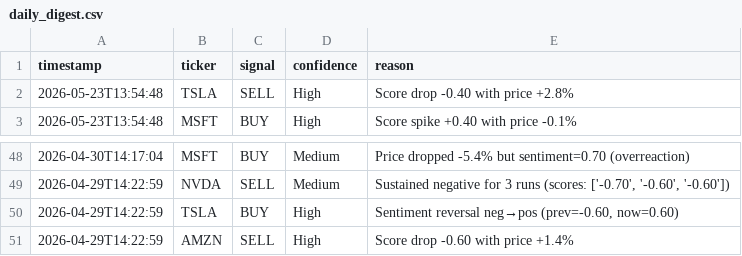
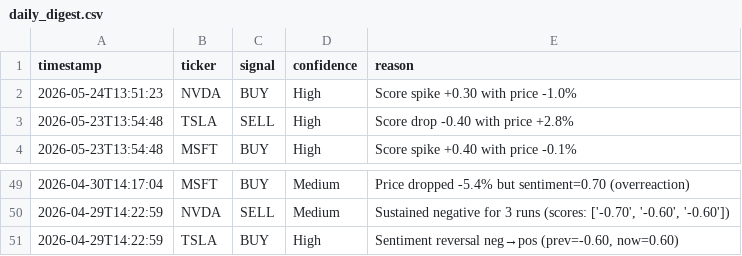
Before and after one commit to williamabrams88-hub/finance---investment-orchestrator, a CSV file: stock-sentiment/reports/daily_digest.csv, drawn as a sheet; only a part is shown, gaps mark what is left out.

```diff
--- a/stock-sentiment/reports/daily_digest.csv
+++ b/stock-sentiment/reports/daily_digest.csv
@@ -1,2 +1,3 @@
 timestamp,ticker,signal,confidence,reason
+2026-05-24T13:51:23,NVDA,BUY,High,Score spike +0.30 with price -1.0%
 2026-05-23T13:54:48,TSLA,SELL,High,Score drop -0.40 with price +2.8%
@@ -50,2 +51 @@ timestamp,ticker,signal,confidence,reason
 2026-04-29T14:22:59,TSLA,BUY,High,"Sentiment reversal neg→pos (prev=-0.60, now=0.60)"
-2026-04-29T14:22:59,AMZN,SELL,High,Score drop -0.60 with price +1.4%
```
Also changed, not shown: stock-sentiment/reports/paper_pnl.csv, stock-sentiment/reports/scores.csv, 1 other file.
